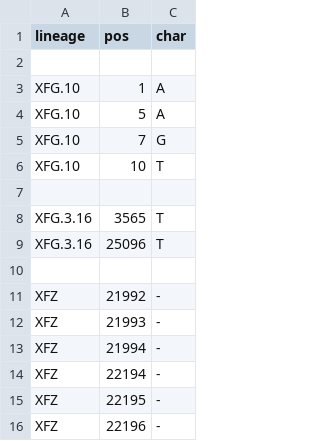
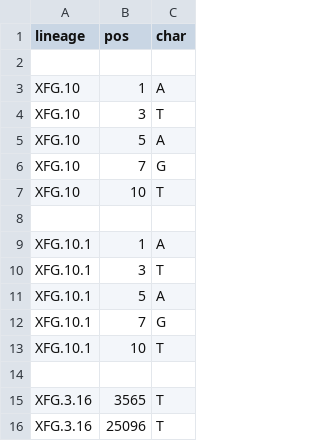
Before and after one commit to neherlab/nextclade_data_workflows, a TSV file: sars-cov-2/profiles/clades/lineage_overwrite.tsv, drawn as a sheet; only a part is shown; the shorter side is filled out with more unchanged rows; the diff names each change by its address in the sheet, - before the commit and + after, or states it on an @@ line.

Commit message:
Improve overwrite

```diff
--- a/sars-cov-2/profiles/clades/lineage_overwrite.tsv
+++ b/sars-cov-2/profiles/clades/lineage_overwrite.tsv
+row 4: XFG.10 | 3 | T
+row 8: (empty)
+row 9: XFG.10.1 | 1 | A
+row 10: XFG.10.1 | 3 | T
+row 11: XFG.10.1 | 5 | A
+row 12: XFG.10.1 | 7 | G
+row 13: XFG.10.1 | 10 | T
```
